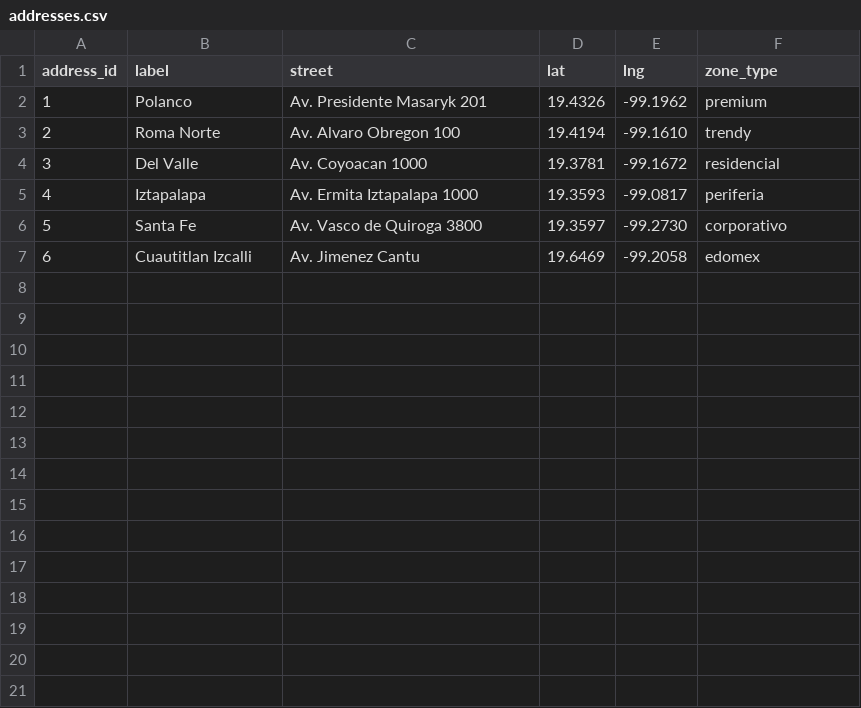
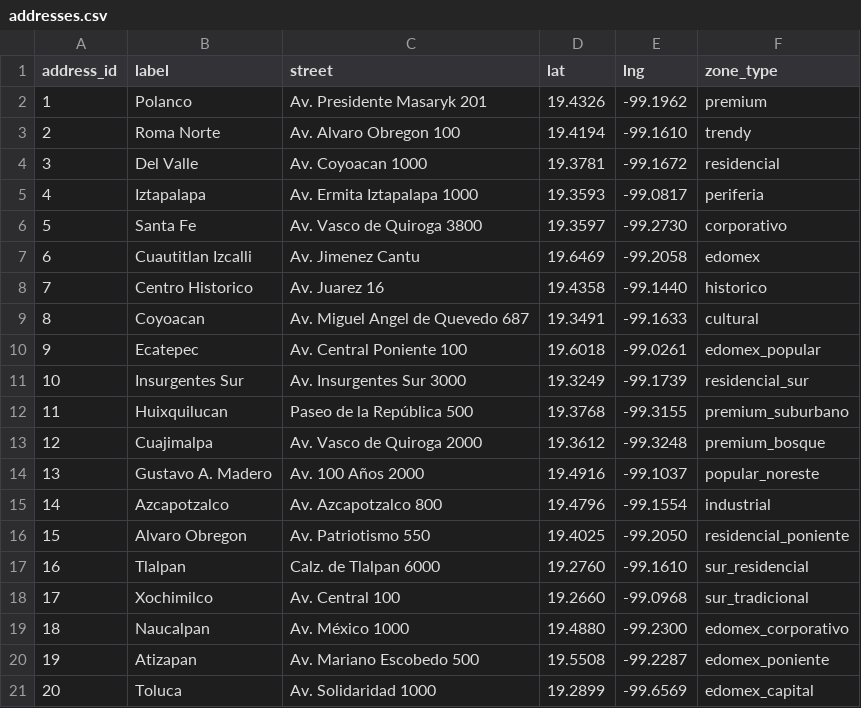
Before and after one commit to Julitaa/tecnica-rappi, a CSV file: competitive-intelligence/data/addresses.csv, drawn as a sheet; the diff names each change by its address in the sheet, - before the commit and + after, or states it on an @@ line.

```diff
--- a/competitive-intelligence/data/addresses.csv
+++ b/competitive-intelligence/data/addresses.csv
+row 8: 7 | Centro Historico | Av. Juarez 16 | 19.4358 | -99.1440 | historico
+row 9: 8 | Coyoacan | Av. Miguel Angel de Quevedo 687 | 19.3491 | -99.1633 | cultural
+row 10: 9 | Ecatepec | Av. Central Poniente 100 | 19.6018 | -99.0261 | edomex_popular
+row 11: 10 | Insurgentes Sur | Av. Insurgentes Sur 3000 | 19.3249 | -99.1739 | residencial_sur
+row 12: 11 | Huixquilucan | Paseo de la República 500 | 19.3768 | -99.3155 | premium_suburbano
+row 13: 12 | Cuajimalpa | Av. Vasco de Quiroga 2000 | 19.3612 | -99.3248 | premium_bosque
+row 14: 13 | Gustavo A. Madero | Av. 100 Años 2000 | 19.4916 | -99.1037 | popular_noreste
+row 15: 14 | Azcapotzalco | Av. Azcapotzalco 800 | 19.4796 | -99.1554 | industrial
+row 16: 15 | Alvaro Obregon | Av. Patriotismo 550 | 19.4025 | -99.2050 | residencial_poniente
+row 17: 16 | Tlalpan | Calz. de Tlalpan 6000 | 19.2760 | -99.1610 | sur_residencial
+row 18: 17 | Xochimilco | Av. Central 100 | 19.2660 | -99.0968 | sur_tradicional
+row 19: 18 | Naucalpan | Av. México 1000 | 19.4880 | -99.2300 | edomex_corporativo
+row 20: 19 | Atizapan | Av. Mariano Escobedo 500 | 19.5508 | -99.2287 | edomex_poniente
+row 21: 20 | Toluca | Av. Solidaridad 1000 | 19.2899 | -99.6569 | edomex_capital
```
Also changed, not shown: 7 other files.
